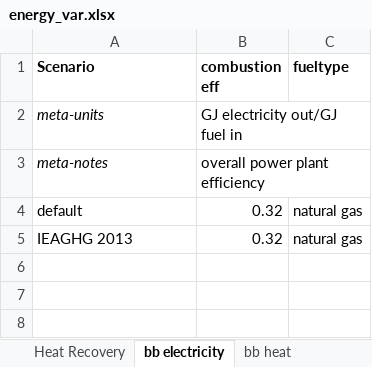
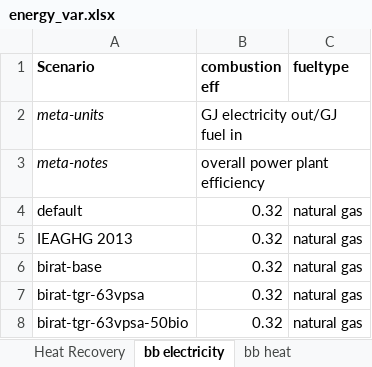
Before and after one commit to concoctions/BlackBlox, an Excel workbook: data/shared/energy_var.xlsx, sheet bb electricity, drawn as a sheet; values as stored, in another font and other column widths than the file's, no borders; the diff names each change by its address in the sheet, - before the commit and + after, or states it on an @@ line.

Commit message:
birat 2010-based steel scenarios and factories upstream fuel units CCS units squashed bugs in flow naming

```diff
--- a/data/shared/energy_var.xlsx (sheet bb electricity)
+++ b/data/shared/energy_var.xlsx (sheet bb electricity)
+row 6: birat-base | 0.32 | natural gas
+row 7: birat-tgr-63vpsa | 0.32 | natural gas
+row 8: birat-tgr-63vpsa-50bio | 0.32 | natural gas
```
Also changed, not shown: sheet bb heat, other sheet tabs, data/shared/CCS_calc.xlsx, data/shared/CCS_var.xlsx, 9 other files.
